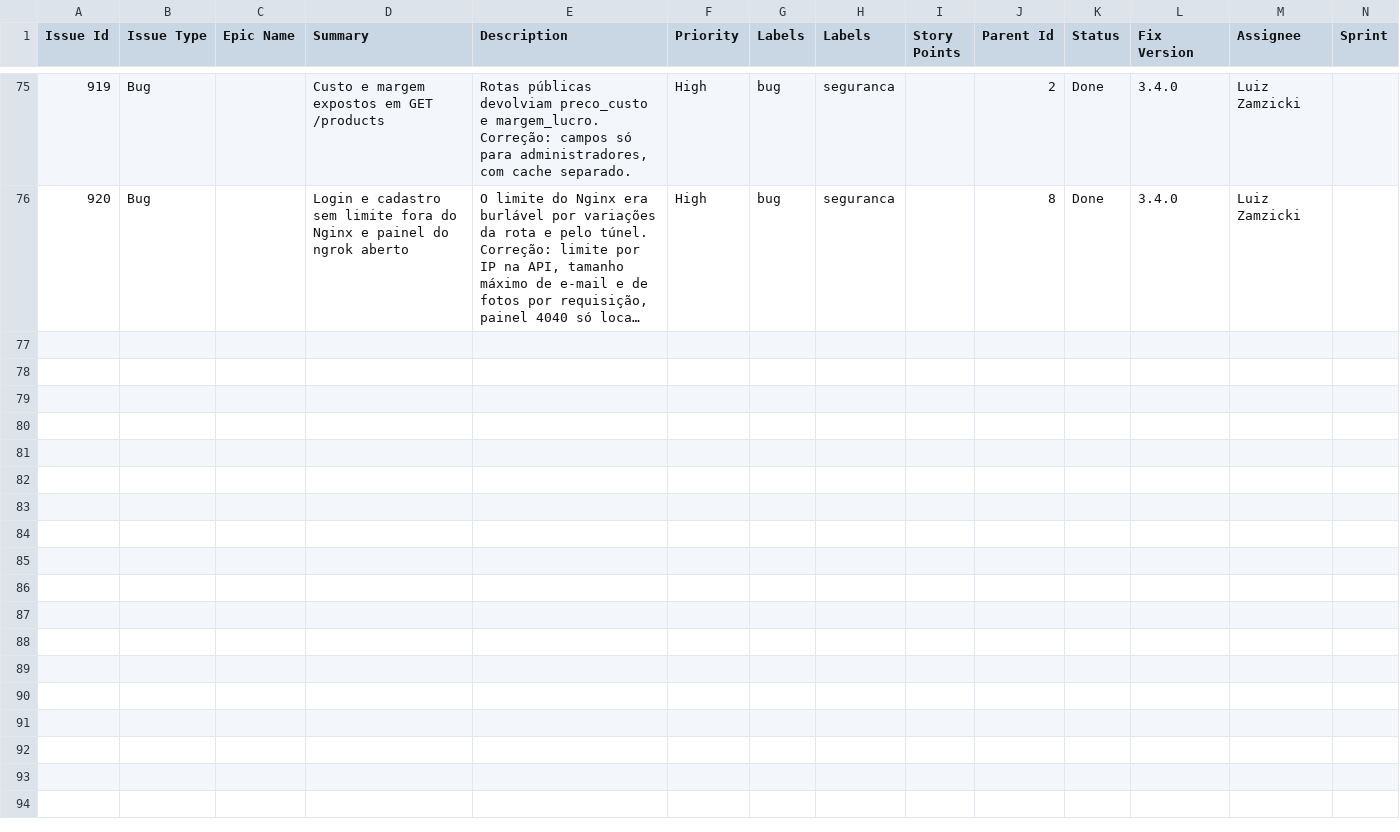
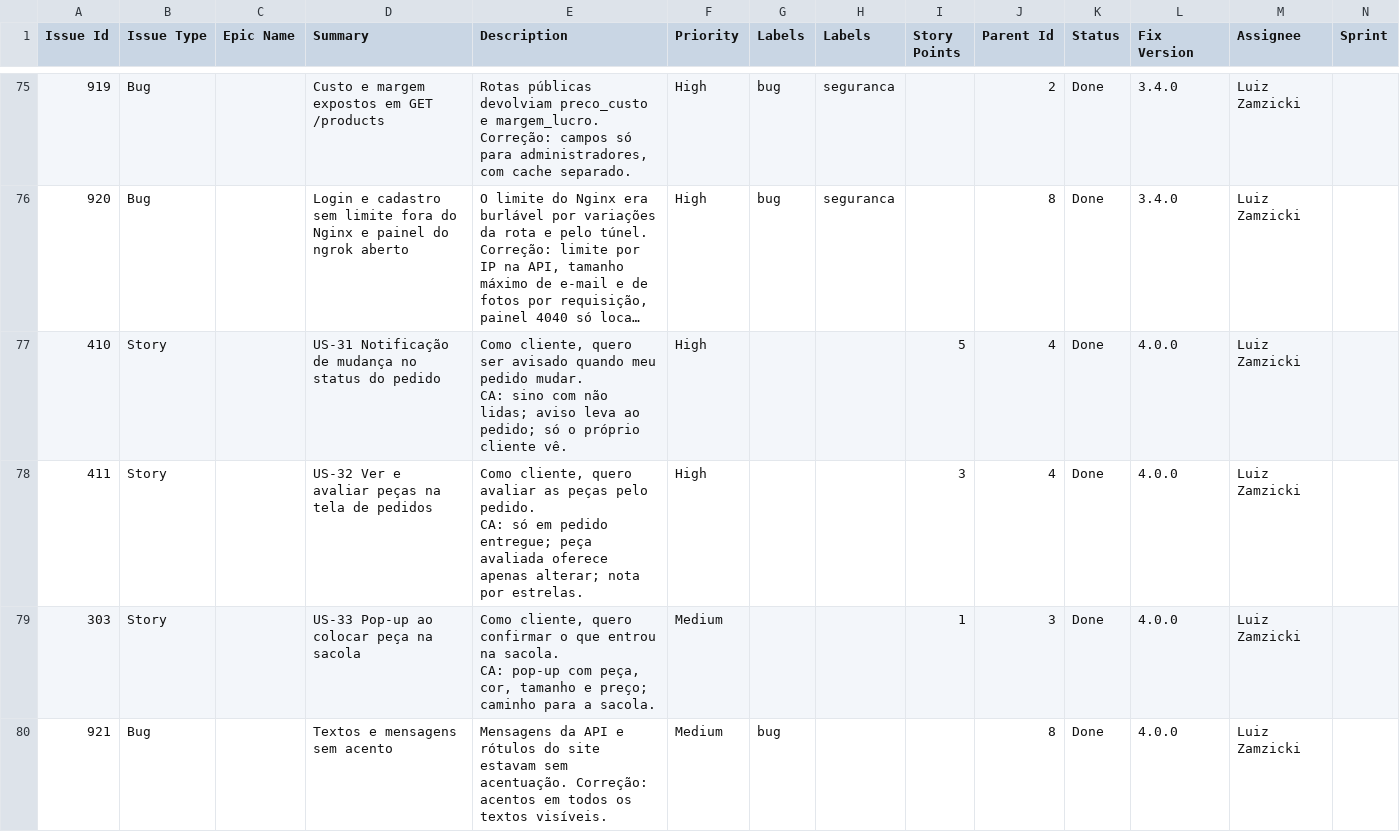
Before and after one commit to LuizZamzicki/agnus-composer, a CSV file: docs/gestao/jira-import.csv, drawn as a sheet; only a part is shown, gaps mark what is left out; long unchanged cells end in …; ↵ is a line break in a cell; the diff names each change by its address in the sheet, - before the commit and + after, or states it on an @@ line.

```diff
--- a/docs/gestao/jira-import.csv
+++ b/docs/gestao/jira-import.csv
+row 77: 410 | Story |  | US-31 Notificação de mudança no status do pedido | Como cliente, quero ser avisado quando meu pedido mudar. ↵ CA: sino com não lidas; aviso leva ao pedido; só o próprio cliente vê. | High |  |  | 5 | 4 | Done | 4.0.0 | Luiz Zamzicki
+row 78: 411 | Story |  | US-32 Ver e avaliar peças na tela de pedidos | Como cliente, quero avaliar as peças pelo pedido. ↵ CA: só em pedido entregue; peça avaliada oferece apenas alterar; nota por estrelas. | High |  |  | 3 | 4 | Done | 4.0.0 | Luiz Zamzicki
+row 79: 303 | Story |  | US-33 Pop-up ao colocar peça na sacola | Como cliente, quero confirmar o que entrou na sacola. ↵ CA: pop-up com peça, cor, tamanho e preço; caminho para a sacola. | Medium |  |  | 1 | 3 | Done | 4.0.0 | Luiz Zamzicki
+row 80: 921 | Bug |  | Textos e mensagens sem acento | Mensagens da API e rótulos do site estavam sem acentuação. Correção: acentos em todos os textos visíveis. | Medium | bug |  |  | 8 | Done | 4.0.0 | Luiz Zamzicki
```
Also changed, not shown: 8 other files.
